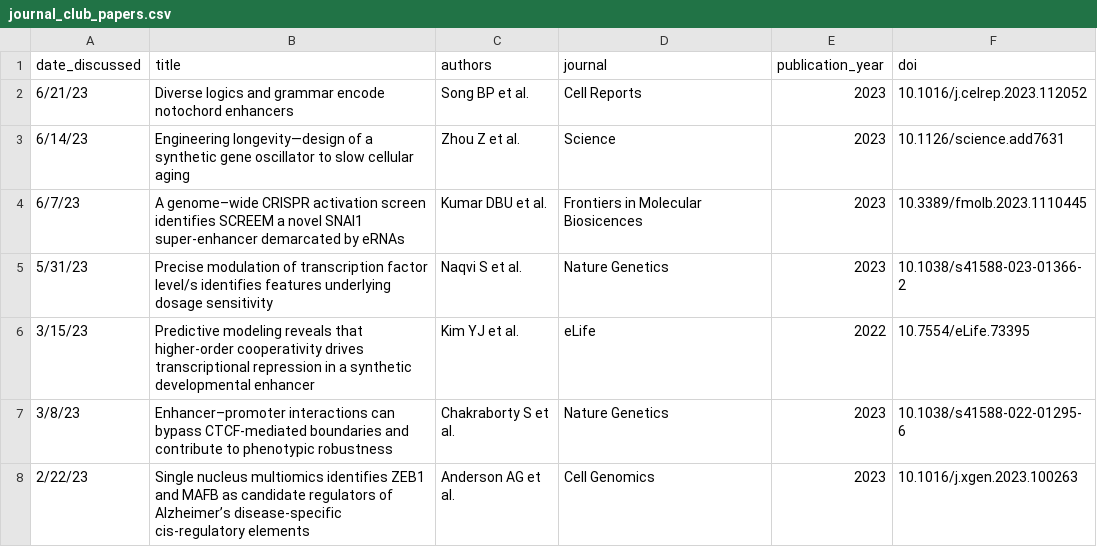
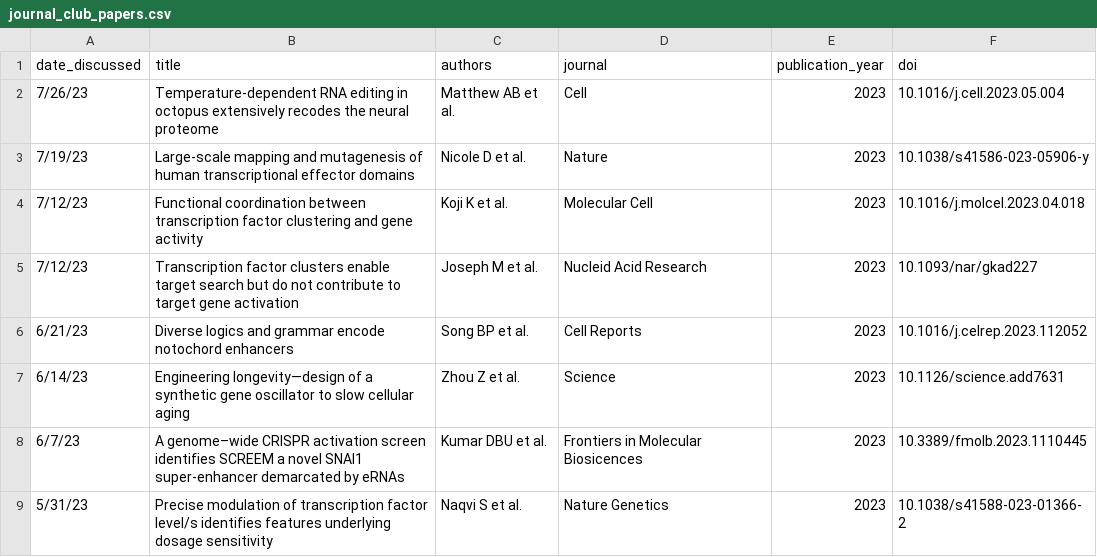
Before and after one commit to barakcohenlab/website, a CSV file: content/journal_club/journal_club_papers.csv, drawn as a sheet; only a part is shown; the shorter side is filled out with more unchanged rows.

Commit message:
Update journal_club_papers.csv

```diff
--- a/content/journal_club/journal_club_papers.csv
+++ b/content/journal_club/journal_club_papers.csv
@@ -1,2 +1,6 @@
 date_discussed,title,authors,journal,publication_year,doi
+7/26/23,"Temperature-dependent RNA editing in octopus extensively recodes the neural proteome",Matthew AB et al.,Cell,2023,10.1016/j.cell.2023.05.004
+7/19/23,"Large-scale mapping and mutagenesis of human transcriptional effector domains",Nicole D et al.,Nature,2023,10.1038/s41586-023-05906-y
+7/12/23,"Functional coordination between transcription factor clustering and gene activity",Koji K et al.,Molecular Cell,2023,10.1016/j.molcel.2023.04.018
+7/12/23,"Transcription factor clusters enable target search but do not contribute to target gene activation",Joseph M et al.,Nucleid Acid Research,2023,10.1093/nar/gkad227
 6/21/23,"Diverse logics and grammar encode notochord enhancers",Song BP et al.,Cell Reports,2023,10.1016/j.celrep.2023.112052
```
